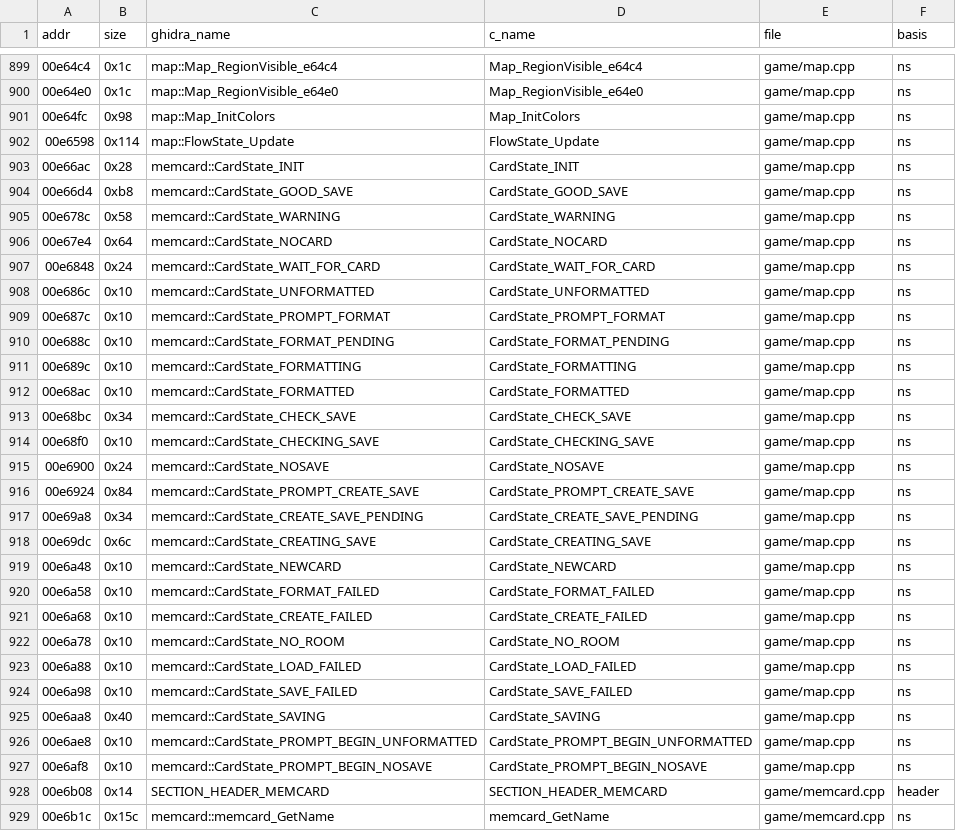
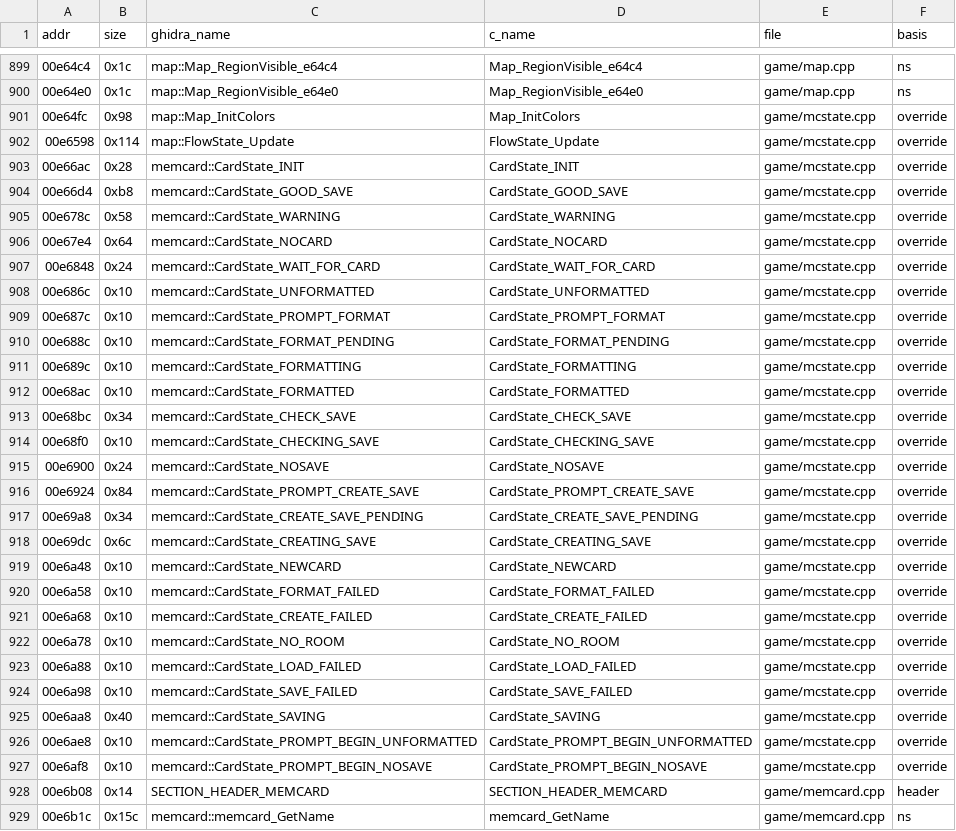
Before and after one commit to Clou67/thedecompfromhell, a TSV file: MANIFEST.tsv, drawn as a sheet; only a part is shown, gaps mark what is left out.

```diff
--- a/MANIFEST.tsv
+++ b/MANIFEST.tsv
@@ -900,29 +900,29 @@ addr	size	ghidra_name	c_name	file	basis
 00e64e0	0x1c	map::Map_RegionVisible_e64e0	Map_RegionVisible_e64e0	game/map.cpp	ns
-00e64fc	0x98	map::Map_InitColors	Map_InitColors	game/map.cpp	ns
-00e6598	0x114	map::FlowState_Update	FlowState_Update	game/map.cpp	ns
-00e66ac	0x28	memcard::CardState_INIT	CardState_INIT	game/map.cpp	ns
-00e66d4	0xb8	memcard::CardState_GOOD_SAVE	CardState_GOOD_SAVE	game/map.cpp	ns
-00e678c	0x58	memcard::CardState_WARNING	CardState_WARNING	game/map.cpp	ns
-00e67e4	0x64	memcard::CardState_NOCARD	CardState_NOCARD	game/map.cpp	ns
-00e6848	0x24	memcard::CardState_WAIT_FOR_CARD	CardState_WAIT_FOR_CARD	game/map.cpp	ns
-00e686c	0x10	memcard::CardState_UNFORMATTED	CardState_UNFORMATTED	game/map.cpp	ns
-00e687c	0x10	memcard::CardState_PROMPT_FORMAT	CardState_PROMPT_FORMAT	game/map.cpp	ns
-00e688c	0x10	memcard::CardState_FORMAT_PENDING	CardState_FORMAT_PENDING	game/map.cpp	ns
-00e689c	0x10	memcard::CardState_FORMATTING	CardState_FORMATTING	game/map.cpp	ns
-00e68ac	0x10	memcard::CardState_FORMATTED	CardState_FORMATTED	game/map.cpp	ns
-00e68bc	0x34	memcard::CardState_CHECK_SAVE	CardState_CHECK_SAVE	game/map.cpp	ns
-00e68f0	0x10	memcard::CardState_CHECKING_SAVE	CardState_CHECKING_SAVE	game/map.cpp	ns
-00e6900	0x24	memcard::CardState_NOSAVE	CardState_NOSAVE	game/map.cpp	ns
-00e6924	0x84	memcard::CardState_PROMPT_CREATE_SAVE	CardState_PROMPT_CREATE_SAVE	game/map.cpp	ns
-00e69a8	0x34	memcard::CardState_CREATE_SAVE_PENDING	CardState_CREATE_SAVE_PENDING	game/map.cpp	ns
-00e69dc	0x6c	memcard::CardState_CREATING_SAVE	CardState_CREATING_SAVE	game/map.cpp	ns
-00e6a48	0x10	memcard::CardState_NEWCARD	CardState_NEWCARD	game/map.cpp	ns
-00e6a58	0x10	memcard::CardState_FORMAT_FAILED	CardState_FORMAT_FAILED	game/map.cpp	ns
-00e6a68	0x10	memcard::CardState_CREATE_FAILED	CardState_CREATE_FAILED	game/map.cpp	ns
-00e6a78	0x10	memcard::CardState_NO_ROOM	CardState_NO_ROOM	game/map.cpp	ns
-00e6a88	0x10	memcard::CardState_LOAD_FAILED	CardState_LOAD_FAILED	game/map.cpp	ns
-00e6a98	0x10	memcard::CardState_SAVE_FAILED	CardState_SAVE_FAILED	game/map.cpp	ns
-00e6aa8	0x40	memcard::CardState_SAVING	CardState_SAVING	game/map.cpp	ns
-00e6ae8	0x10	memcard::CardState_PROMPT_BEGIN_UNFORMATTED	CardState_PROMPT_BEGIN_UNFORMATTED	game/map.cpp	ns
-00e6af8	0x10	memcard::CardState_PROMPT_BEGIN_NOSAVE	CardState_PROMPT_BEGIN_NOSAVE	game/map.cpp	ns
+00e64fc	0x98	map::Map_InitColors	Map_InitColors	game/mcstate.cpp	override
+00e6598	0x114	map::FlowState_Update	FlowState_Update	game/mcstate.cpp	override
+00e66ac	0x28	memcard::CardState_INIT	CardState_INIT	game/mcstate.cpp	override
+00e66d4	0xb8	memcard::CardState_GOOD_SAVE	CardState_GOOD_SAVE	game/mcstate.cpp	override
+00e678c	0x58	memcard::CardState_WARNING	CardState_WARNING	game/mcstate.cpp	override
+00e67e4	0x64	memcard::CardState_NOCARD	CardState_NOCARD	game/mcstate.cpp	override
+00e6848	0x24	memcard::CardState_WAIT_FOR_CARD	CardState_WAIT_FOR_CARD	game/mcstate.cpp	override
+00e686c	0x10	memcard::CardState_UNFORMATTED	CardState_UNFORMATTED	game/mcstate.cpp	override
+00e687c	0x10	memcard::CardState_PROMPT_FORMAT	CardState_PROMPT_FORMAT	game/mcstate.cpp	override
+00e688c	0x10	memcard::CardState_FORMAT_PENDING	CardState_FORMAT_PENDING	game/mcstate.cpp	override
+00e689c	0x10	memcard::CardState_FORMATTING	CardState_FORMATTING	game/mcstate.cpp	override
+00e68ac	0x10	memcard::CardState_FORMATTED	CardState_FORMATTED	game/mcstate.cpp	override
+00e68bc	0x34	memcard::CardState_CHECK_SAVE	CardState_CHECK_SAVE	game/mcstate.cpp	override
+00e68f0	0x10	memcard::CardState_CHECKING_SAVE	CardState_CHECKING_SAVE	game/mcstate.cpp	override
+00e6900	0x24	memcard::CardState_NOSAVE	CardState_NOSAVE	game/mcstate.cpp	override
+00e6924	0x84	memcard::CardState_PROMPT_CREATE_SAVE	CardState_PROMPT_CREATE_SAVE	game/mcstate.cpp	override
+00e69a8	0x34	memcard::CardState_CREATE_SAVE_PENDING	CardState_CREATE_SAVE_PENDING	game/mcstate.cpp	override
+00e69dc	0x6c	memcard::CardState_CREATING_SAVE	CardState_CREATING_SAVE	game/mcstate.cpp	override
+00e6a48	0x10	memcard::CardState_NEWCARD	CardState_NEWCARD	game/mcstate.cpp	override
+00e6a58	0x10	memcard::CardState_FORMAT_FAILED	CardState_FORMAT_FAILED	game/mcstate.cpp	override
+00e6a68	0x10	memcard::CardState_CREATE_FAILED	CardState_CREATE_FAILED	game/mcstate.cpp	override
+00e6a78	0x10	memcard::CardState_NO_ROOM	CardState_NO_ROOM	game/mcstate.cpp	override
+00e6a88	0x10	memcard::CardState_LOAD_FAILED	CardState_LOAD_FAILED	game/mcstate.cpp	override
+00e6a98	0x10	memcard::CardState_SAVE_FAILED	CardState_SAVE_FAILED	game/mcstate.cpp	override
+00e6aa8	0x40	memcard::CardState_SAVING	CardState_SAVING	game/mcstate.cpp	override
+00e6ae8	0x10	memcard::CardState_PROMPT_BEGIN_UNFORMATTED	CardState_PROMPT_BEGIN_UNFORMATTED	game/mcstate.cpp	override
+00e6af8	0x10	memcard::CardState_PROMPT_BEGIN_NOSAVE	CardState_PROMPT_BEGIN_NOSAVE	game/mcstate.cpp	override
 00e6b08	0x14	SECTION_HEADER_MEMCARD	SECTION_HEADER_MEMCARD	game/memcard.cpp	header
```
Also changed, not shown: ERRORS.tsv, tools/overrides.tsv, 14 other files.
